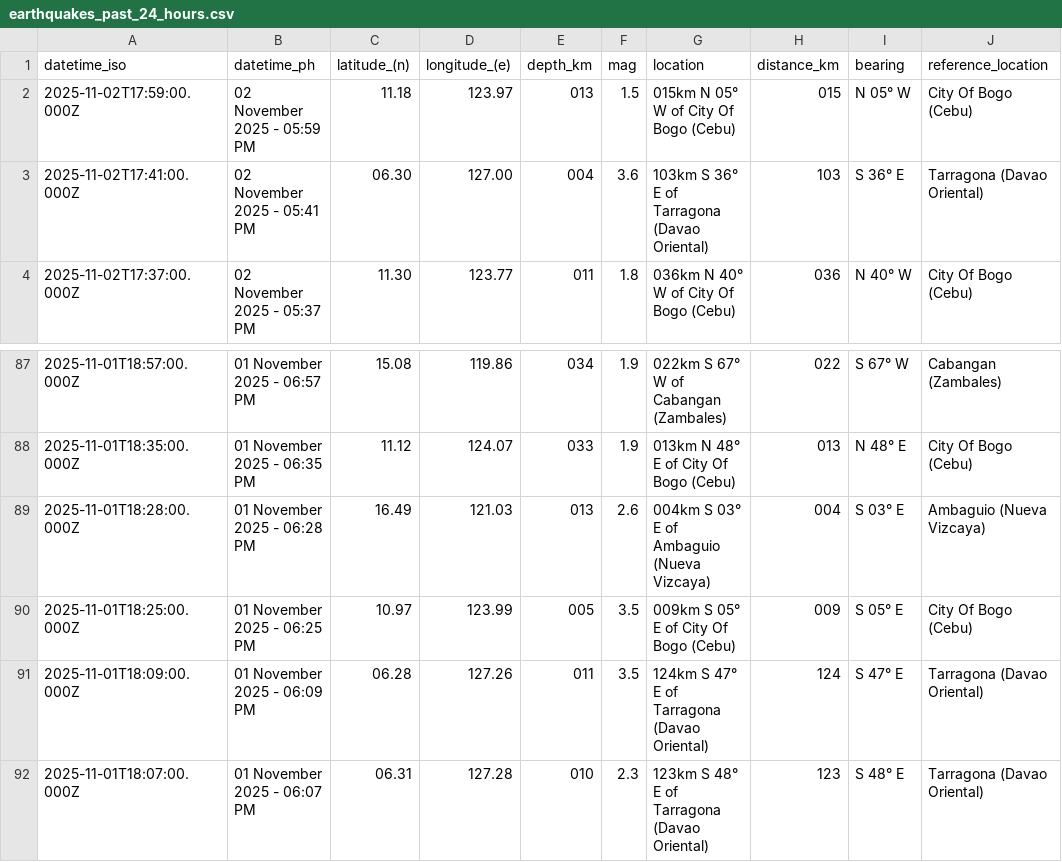
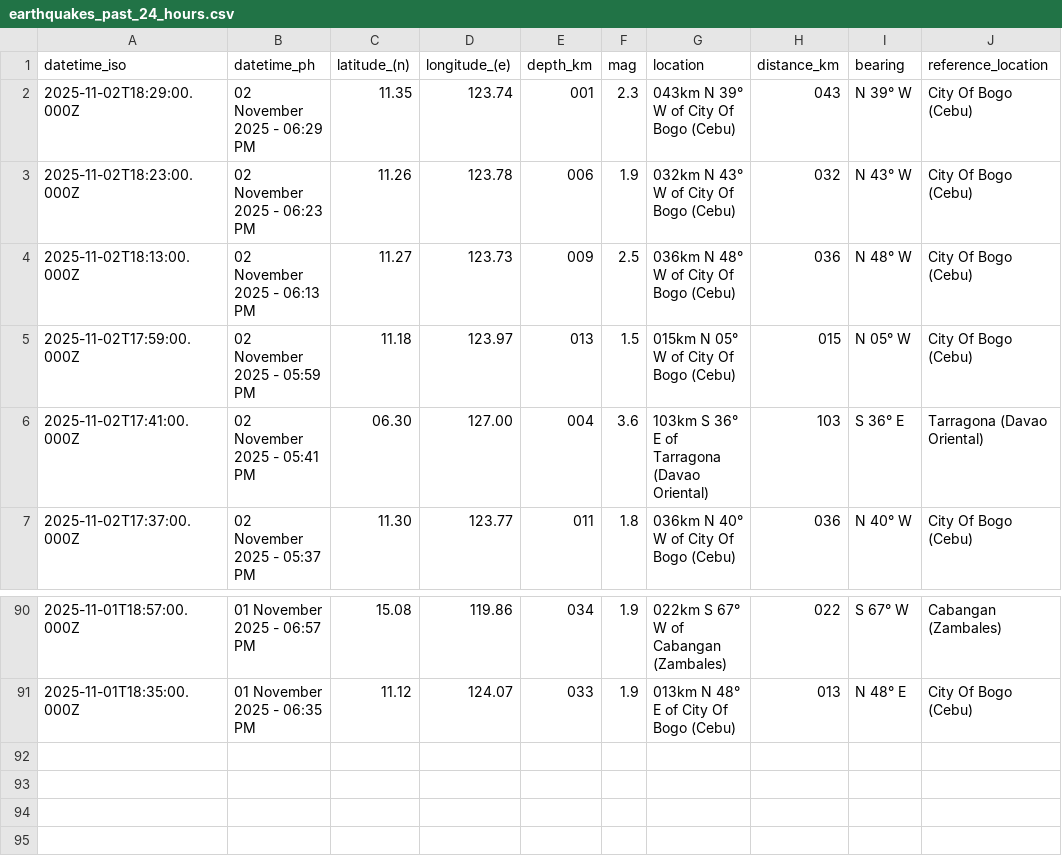
Before and after one commit to chamthesleeptalker/earthquake-tracker, a CSV file: earthquakes_past_24_hours.csv, drawn as a sheet; only a part is shown, gaps mark what is left out.

```diff
--- a/earthquakes_past_24_hours.csv
+++ b/earthquakes_past_24_hours.csv
@@ -1,2 +1,5 @@
 datetime_iso,datetime_ph,latitude_(n),longitude_(e),depth_km,mag,location,distance_km,bearing,reference_location
+2025-11-02T18:29:00.000Z,02 November 2025 - 06:29 PM,11.35,123.74,001,2.3,043km N 39° W of City Of Bogo (Cebu),043,N 39° W,City Of Bogo (Cebu)
+2025-11-02T18:23:00.000Z,02 November 2025 - 06:23 PM,11.26,123.78,006,1.9,032km N 43° W of City Of Bogo (Cebu),032,N 43° W,City Of Bogo (Cebu)
+2025-11-02T18:13:00.000Z,02 November 2025 - 06:13 PM,11.27,123.73,009,2.5,036km N 48° W of City Of Bogo (Cebu),036,N 48° W,City Of Bogo (Cebu)
 2025-11-02T17:59:00.000Z,02 November 2025 - 05:59 PM,11.18,123.97,013,1.5,015km N 05° W of City Of Bogo (Cebu),015,N 05° W,City Of Bogo (Cebu)
@@ -88,5 +91 @@ datetime_iso,datetime_ph,latitude_(n),longitude_(e),depth_km,mag,location,distan
 2025-11-01T18:35:00.000Z,01 November 2025 - 06:35 PM,11.12,124.07,033,1.9,013km N 48° E of City Of Bogo (Cebu),013,N 48° E,City Of Bogo (Cebu)
-2025-11-01T18:28:00.000Z,01 November 2025 - 06:28 PM,16.49,121.03,013,2.6,004km S 03° E of Ambaguio (Nueva Vizcaya),004,S 03° E,Ambaguio (Nueva Vizcaya)
-2025-11-01T18:25:00.000Z,01 November 2025 - 06:25 PM,10.97,123.99,005,3.5,009km S 05° E of City Of Bogo (Cebu),009,S 05° E,City Of Bogo (Cebu)
-2025-11-01T18:09:00.000Z,01 November 2025 - 06:09 PM,06.28,127.26,011,3.5,124km S 47° E of Tarragona (Davao Oriental),124,S 47° E,Tarragona (Davao Oriental)
-2025-11-01T18:07:00.000Z,01 November 2025 - 06:07 PM,06.31,127.28,010,2.3,123km S 48° E of Tarragona (Davao Oriental),123,S 48° E,Tarragona (Davao Oriental)
```
Also changed, not shown: earthquakes.csv, earthquakes_past_7_days.csv, 5 other files.
